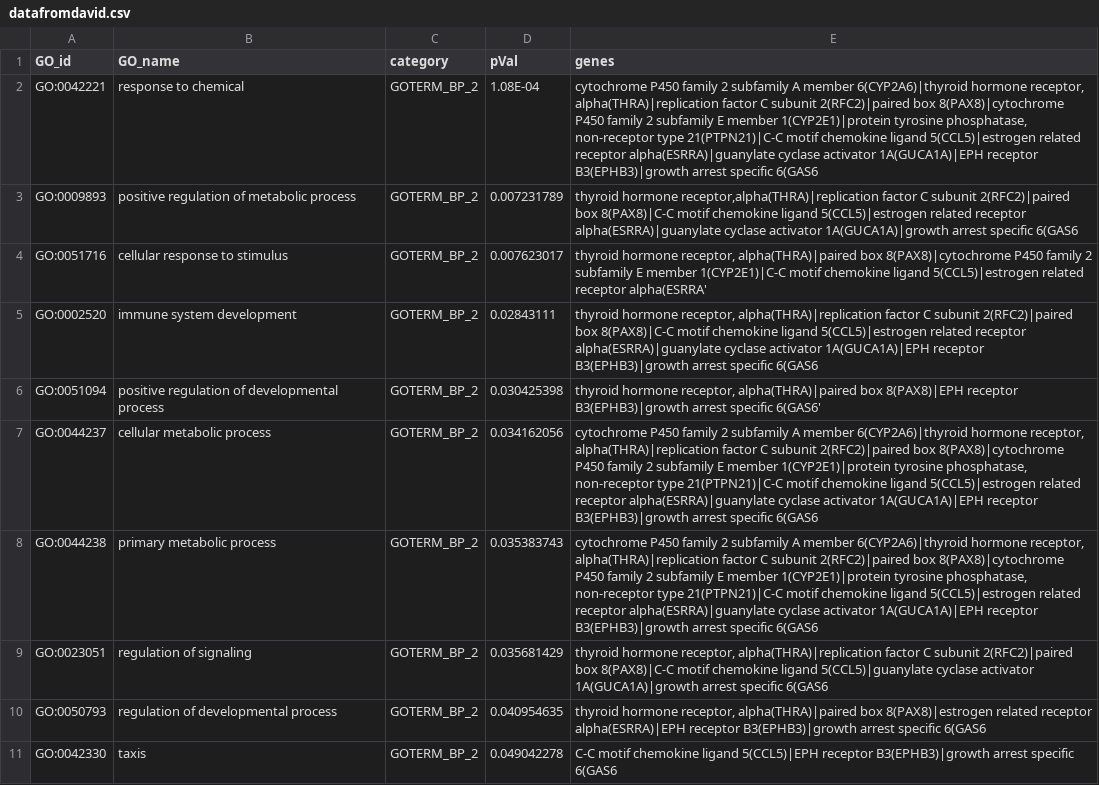
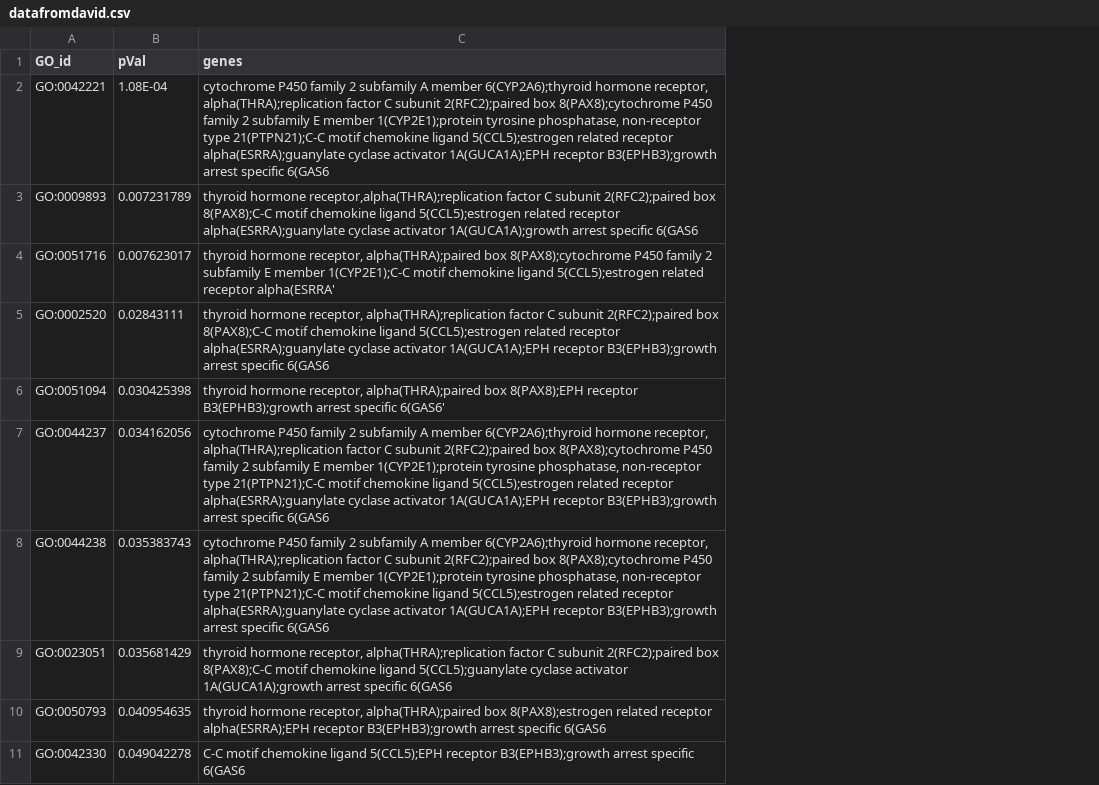
Before and after one commit to xinbaDev/MonaGO, a CSV file: server/datafromdavid.csv, drawn as a sheet; removed rows and columns are numbered as before the commit, all else as after; the diff names each change by its address in the sheet, - before the commit and + after, or states it on an @@ line.

Commit message:
change gene separator from | to ;

```diff
--- a/server/datafromdavid.csv
+++ b/server/datafromdavid.csv
-column B (GO_name), rows 2-11: response to chemical | positive regulation of metabolic process | cellular response to stimulus | immune system development | positive regulation of developmental process | cellular metabolic process | primary metabolic process | regulation of signaling | regulation of developmental process | taxis
-column C (category), rows 2-11: all GOTERM_BP_2
-C2 (genes): …A member 6(CYP2A6)|thyroid hormone receptor, alpha(THRA)|replication factor C subunit 2(RFC2)|paired box 8(PAX8)|cytochrome P450 family 2 subfamily E member 1(CYP2E1)|protein tyrosine phosphatase, non-receptor type 21(PTPN21)|C-C motif chemokine ligand 5(CCL5)|estrogen related receptor alpha(ESRRA)|guanylate cyclase activator 1A(GUCA1A)|EPH receptor B3(EPHB3)|growth arrest specific…
+C2 (genes): …A member 6(CYP2A6);thyroid hormone receptor, alpha(THRA);replication factor C subunit 2(RFC2);paired box 8(PAX8);cytochrome P450 family 2 subfamily E member 1(CYP2E1);protein tyrosine phosphatase, non-receptor type 21(PTPN21);C-C motif chemokine ligand 5(CCL5);estrogen related receptor alpha(ESRRA);guanylate cyclase activator 1A(GUCA1A);EPH receptor B3(EPHB3);growth arrest specific…
-C3 (genes): thyroid hormone receptor,alpha(THRA)|replication factor C subunit 2(RFC2)|paired box 8(PAX8)|C-C motif chemokine ligand 5(CCL5)|estrogen related receptor alpha(ESRRA)|guanylate cyclase activator 1A(GUCA1A)|growth arrest specific…
+C3 (genes): thyroid hormone receptor,alpha(THRA);replication factor C subunit 2(RFC2);paired box 8(PAX8);C-C motif chemokine ligand 5(CCL5);estrogen related receptor alpha(ESRRA);guanylate cyclase activator 1A(GUCA1A);growth arrest specific…
-C4 (genes): …hormone receptor, alpha(THRA)|paired box 8(PAX8)|cytochrome P450 family 2 subfamily E member 1(CYP2E1)|C-C motif chemokine ligand 5(CCL5)|estrogen related receptor…
+C4 (genes): …hormone receptor, alpha(THRA);paired box 8(PAX8);cytochrome P450 family 2 subfamily E member 1(CYP2E1);C-C motif chemokine ligand 5(CCL5);estrogen related receptor…
-C5 (genes): …hormone receptor, alpha(THRA)|replication factor C subunit 2(RFC2)|paired box 8(PAX8)|C-C motif chemokine ligand 5(CCL5)|estrogen related receptor alpha(ESRRA)|guanylate cyclase activator 1A(GUCA1A)|EPH receptor B3(EPHB3)|growth arrest specific…
+C5 (genes): …hormone receptor, alpha(THRA);replication factor C subunit 2(RFC2);paired box 8(PAX8);C-C motif chemokine ligand 5(CCL5);estrogen related receptor alpha(ESRRA);guanylate cyclase activator 1A(GUCA1A);EPH receptor B3(EPHB3);growth arrest specific…
-C6 (genes): …hormone receptor, alpha(THRA)|paired box 8(PAX8)|EPH receptor B3(EPHB3)|growth arrest specific…
+C6 (genes): …hormone receptor, alpha(THRA);paired box 8(PAX8);EPH receptor B3(EPHB3);growth arrest specific…
-C7:C8 (genes): …A member 6(CYP2A6)|thyroid hormone receptor, alpha(THRA)|replication factor C subunit 2(RFC2)|paired box 8(PAX8)|cytochrome P450 family 2 subfamily E member 1(CYP2E1)|protein tyrosine phosphatase, non-receptor type 21(PTPN21)|C-C motif chemokine ligand 5(CCL5)|estrogen related receptor alpha(ESRRA)|guanylate cyclase activator 1A(GUCA1A)|EPH receptor B3(EPHB3)|growth arrest specific…
+C7:C8 (genes): …A member 6(CYP2A6);thyroid hormone receptor, alpha(THRA);replication factor C subunit 2(RFC2);paired box 8(PAX8);cytochrome P450 family 2 subfamily E member 1(CYP2E1);protein tyrosine phosphatase, non-receptor type 21(PTPN21);C-C motif chemokine ligand 5(CCL5);estrogen related receptor alpha(ESRRA);guanylate cyclase activator 1A(GUCA1A);EPH receptor B3(EPHB3);growth arrest specific…
-C9 (genes): …hormone receptor, alpha(THRA)|replication factor C subunit 2(RFC2)|paired box 8(PAX8)|C-C motif chemokine ligand 5(CCL5)|guanylate cyclase activator 1A(GUCA1A)|growth arrest specific…
+C9 (genes): …hormone receptor, alpha(THRA);replication factor C subunit 2(RFC2);paired box 8(PAX8);C-C motif chemokine ligand 5(CCL5);guanylate cyclase activator 1A(GUCA1A);growth arrest specific…
-C10 (genes): …hormone receptor, alpha(THRA)|paired box 8(PAX8)|estrogen related receptor alpha(ESRRA)|EPH receptor B3(EPHB3)|growth arrest specific…
+C10 (genes): …hormone receptor, alpha(THRA);paired box 8(PAX8);estrogen related receptor alpha(ESRRA);EPH receptor B3(EPHB3);growth arrest specific…
-C11 (genes): …chemokine ligand 5(CCL5)|EPH receptor B3(EPHB3)|growth arrest specific…
+C11 (genes): …chemokine ligand 5(CCL5);EPH receptor B3(EPHB3);growth arrest specific…
```
Also changed, not shown: 5 other files.
